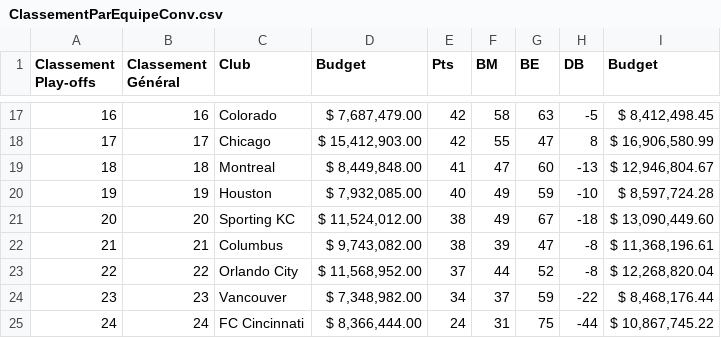
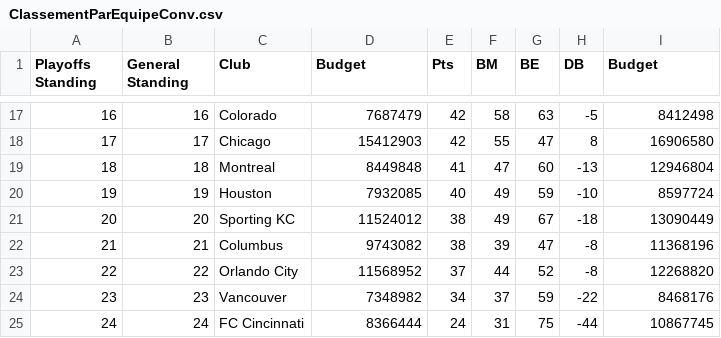
Before and after one commit to TarikAgday/Projet_DataViz, a CSV file: data/ClassementParEquipeConv.csv, drawn as a sheet; only a part is shown, gaps mark what is left out; the diff covers the shown part only.

```diff
--- a/data/ClassementParEquipeConv.csv
+++ b/data/ClassementParEquipeConv.csv
@@ -1 +1 @@
-"Classement Play-offs","Classement Général ","Club","Budget","Pts","BM","BE","DB","Budget",""
+Playoffs Standing,General Standing ,Club,Budget,Pts,BM,BE,DB,Budget
@@ -17,9 +17,9 @@
-"16","16","Colorado"," $ 7,687,479.00 ","42","58","63","-5"," $ 8,412,498.45 ",""
-"17","17","Chicago"," $ 15,412,903.00 ","42","55","47","8"," $ 16,906,580.99 ",""
-"18","18","Montreal"," $ 8,449,848.00 ","41","47","60","-13"," $ 12,946,804.67 ",""
-"19","19","Houston"," $ 7,932,085.00 ","40","49","59","-10"," $ 8,597,724.28 ",""
-"20","20","Sporting KC"," $ 11,524,012.00 ","38","49","67","-18"," $ 13,090,449.60 ",""
-"21","21","Columbus"," $ 9,743,082.00 ","38","39","47","-8"," $ 11,368,196.61 ",""
-"22","22","Orlando City"," $ 11,568,952.00 ","37","44","52","-8"," $ 12,268,820.04 ",""
-"23","23","Vancouver"," $ 7,348,982.00 ","34","37","59","-22"," $ 8,468,176.44 ",""
-"24","24","FC Cincinnati"," $ 8,366,444.00 ","24","31","75","-44"," $ 10,867,745.22 ",""
+16,16,Colorado,7687479,42,58,63,-5,8412498
+17,17,Chicago,15412903,42,55,47,8,16906580
+18,18,Montreal,8449848,41,47,60,-13,12946804
+19,19,Houston,7932085,40,49,59,-10,8597724
+20,20,Sporting KC,11524012,38,49,67,-18,13090449
+21,21,Columbus,9743082,38,39,47,-8,11368196
+22,22,Orlando City,11568952,37,44,52,-8,12268820
+23,23,Vancouver,7348982,34,37,59,-22,8468176
+24,24,FC Cincinnati,8366444,24,31,75,-44,10867745
```
Also changed, not shown: 31 edited cells elsewhere in this file, 14 other files.
